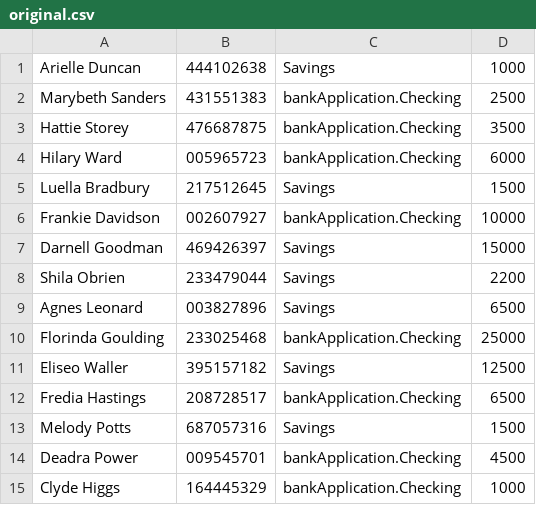
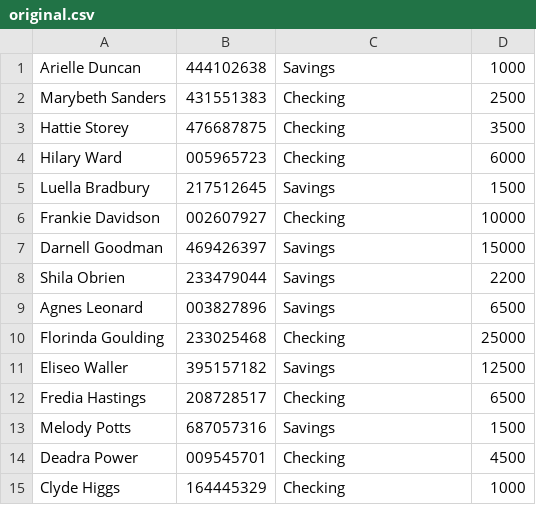
Before and after one commit to CiboBa/BankApplication, a CSV file: src/main/resources/original.csv, drawn as a sheet.

```diff
--- a/src/main/resources/original.csv
+++ b/src/main/resources/original.csv
@@ -1,7 +1,7 @@
 Arielle Duncan,444102638,Savings,1000
-Marybeth Sanders,431551383,bankApplication.Checking,2500
-Hattie Storey,476687875,bankApplication.Checking,3500
-Hilary Ward,005965723,bankApplication.Checking,6000
+Marybeth Sanders,431551383,Checking,2500
+Hattie Storey,476687875,Checking,3500
+Hilary Ward,005965723,Checking,6000
 Luella Bradbury,217512645,Savings,1500
-Frankie Davidson,002607927,bankApplication.Checking,10000
+Frankie Davidson,002607927,Checking,10000
 Darnell Goodman,469426397,Savings,15000
@@ -9,7 +9,7 @@ Shila Obrien,233479044,Savings,2200
 Agnes Leonard,003827896,Savings,6500
-Florinda Goulding,233025468,bankApplication.Checking,25000
+Florinda Goulding,233025468,Checking,25000
 Eliseo Waller,395157182,Savings,12500
-Fredia Hastings,208728517,bankApplication.Checking,6500
+Fredia Hastings,208728517,Checking,6500
 Melody Potts,687057316,Savings,1500
-Deadra Power,009545701,bankApplication.Checking,4500
-Clyde Higgs,164445329,bankApplication.Checking,1000
+Deadra Power,009545701,Checking,4500
+Clyde Higgs,164445329,Checking,1000
```
Also changed, not shown: 11 other files.
